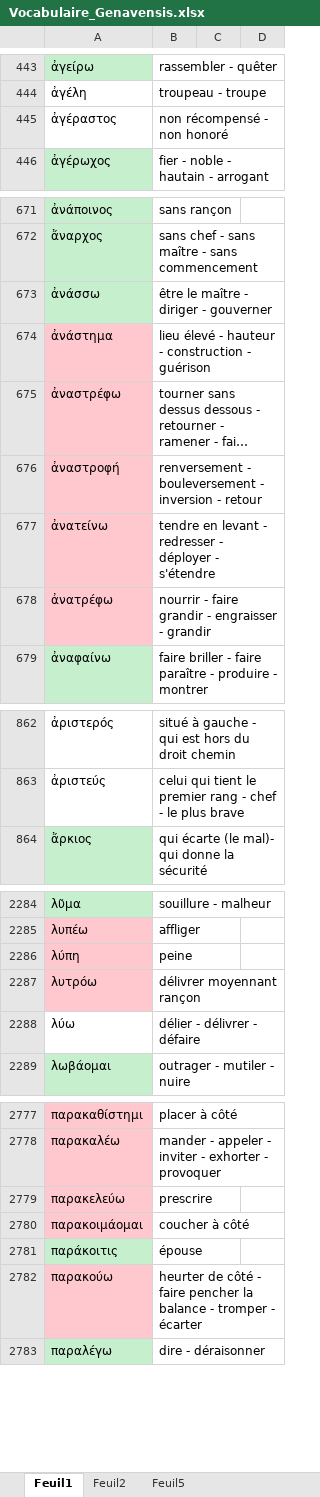
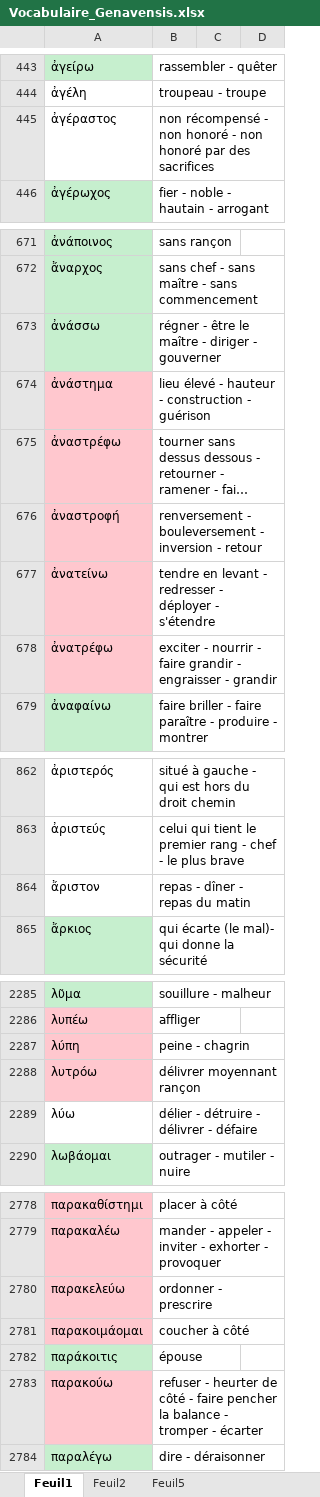
Before and after one commit to szenzaro/iliad-data-packer, an Excel workbook: data/Vocabulaire_Genavensis.xlsx, sheet Feuil1, drawn as a sheet; only a part is shown, gaps mark what is left out; long unchanged cells end in …; values as stored, in another font and other column widths than the file's, no borders; addresses are those after the commit; the diff covers the shown part only; the diff names each change by its address in the sheet, - before the commit and + after, or states it on an @@ line.

```diff
--- a/data/Vocabulaire_Genavensis.xlsx (sheet Feuil1)
+++ b/data/Vocabulaire_Genavensis.xlsx (sheet Feuil1)
-B445: non récompensé - non honoré
+B445: non récompensé - non honoré - non honoré par des sacrifices
-B673: être le maître - diriger - gouverner
+B673: régner - être le maître - diriger - gouverner
-B678: nourrir -…
+B678: exciter - nourrir -…
+row 864: ἄριστον | repas - dîner - repas du matin
-B2287: peine
+B2287: peine - chagrin
-B2289: délier - délivrer - défaire
+B2289: délier - détruire - délivrer - défaire
-B2780: prescrire
+B2780: ordonner - prescrire
-B2783: heurter de…
+B2783: refuser - heurter de…
```
Also changed, not shown: 46 edited cells elsewhere in this sheet, data/ScholieAlignment.xlsx, 5 other files.
